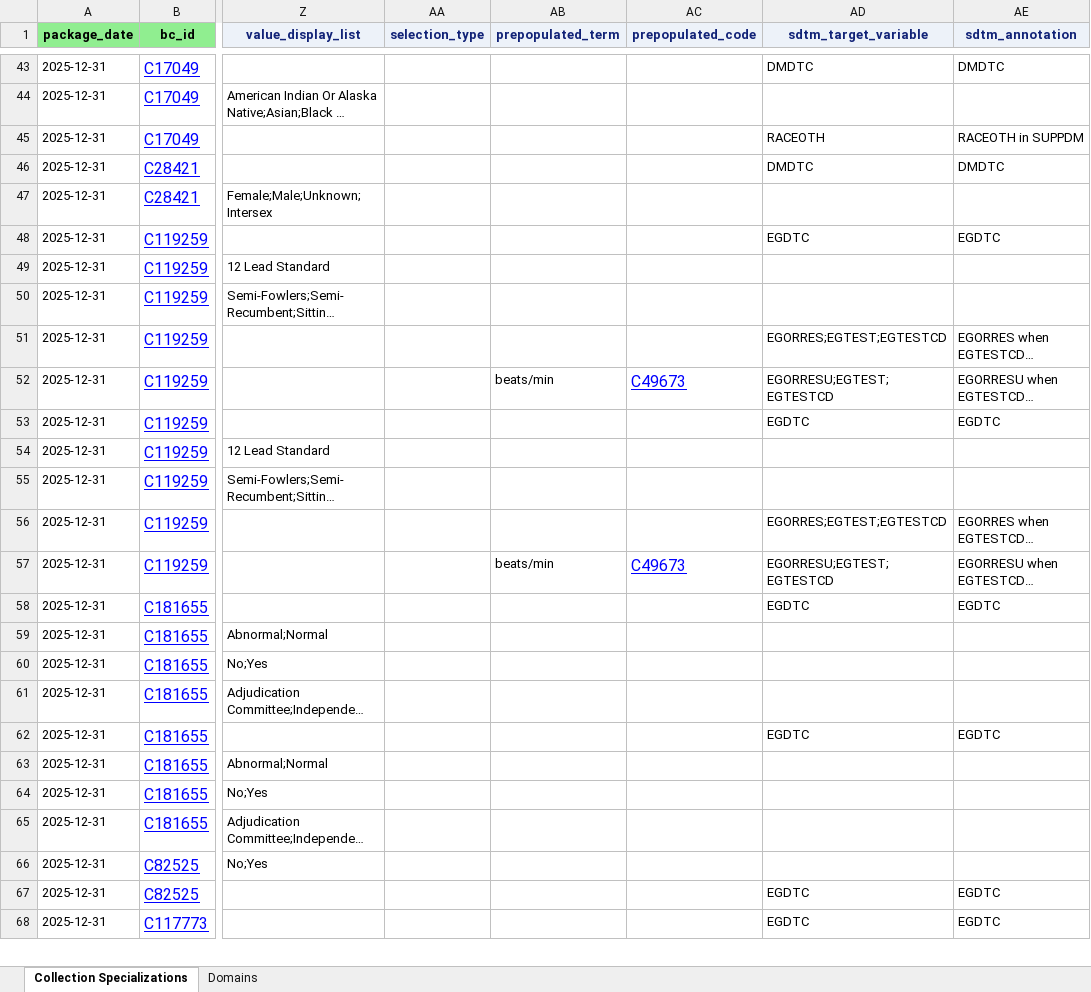
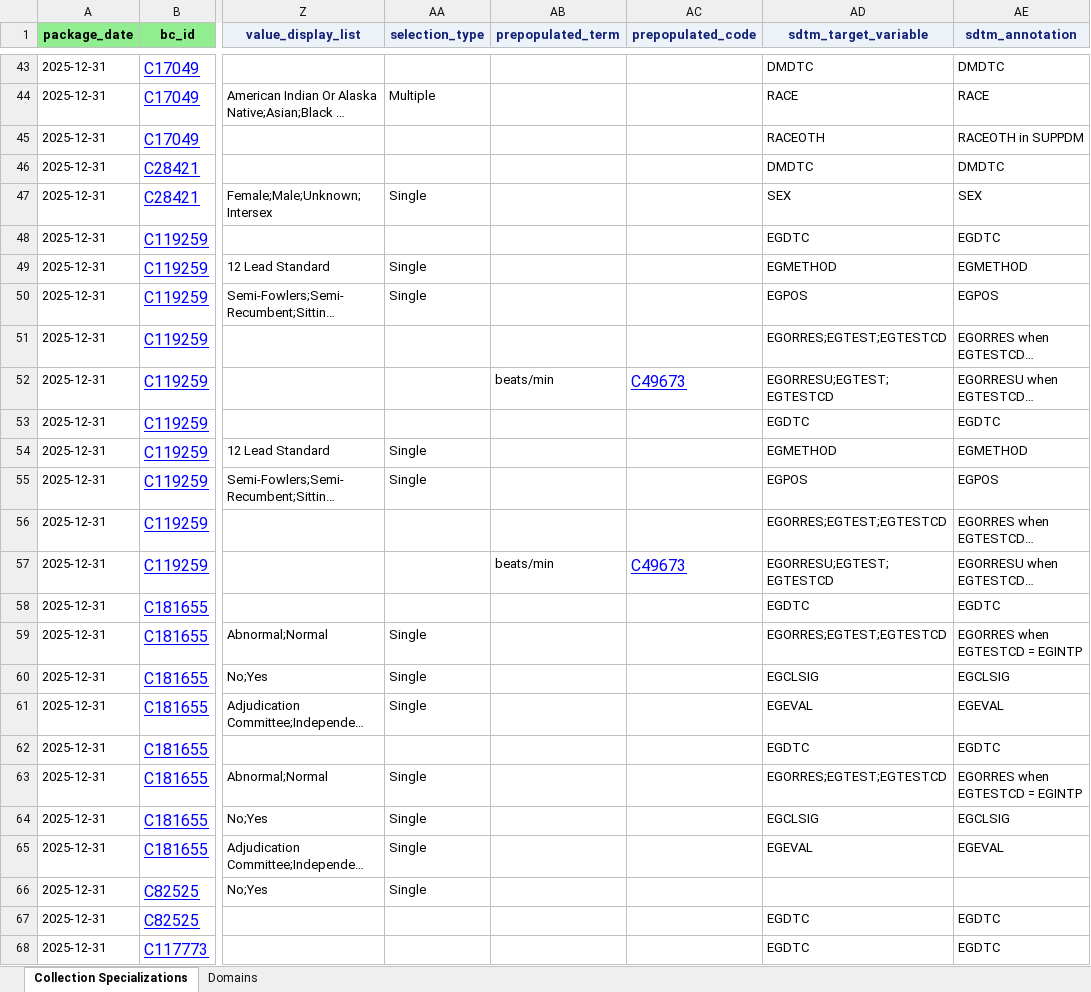
Before and after one commit to cdisc-org/COSMoS, an Excel workbook: export/cdisc_collection_dataset_specializations_draft.xlsx, sheet Collection Specializations, drawn as a sheet; only a part is shown, gaps mark what is left out; long unchanged cells end in …; values as stored, in another font and other column widths than the file's, no borders; the diff covers the shown part only; the diff names each change by its address in the sheet, - before the commit and + after, or states it on an @@ line.

Commit message:
Fix Collection spreadsheet & CSV

```diff
--- a/export/cdisc_collection_dataset_specializations_draft.xlsx (sheet Collection Specializations)
+++ b/export/cdisc_collection_dataset_specializations_draft.xlsx (sheet Collection Specializations)
-AA44 (selection_type): (empty)
+AA44 (selection_type): Multiple
-AD44 (sdtm_target_variable): (empty)
+AD44 (sdtm_target_variable): RACE
-AE44 (sdtm_annotation): (empty)
+AE44 (sdtm_annotation): RACE
-AA47 (selection_type): (empty)
+AA47 (selection_type): Single
-AD47 (sdtm_target_variable): (empty)
+AD47 (sdtm_target_variable): SEX
-AE47 (sdtm_annotation): (empty)
+AE47 (sdtm_annotation): SEX
-AA49:AA50 (selection_type): (empty)
+AA49:AA50 (selection_type): Single
-AD49 (sdtm_target_variable): (empty)
+AD49 (sdtm_target_variable): EGMETHOD
-AE49 (sdtm_annotation): (empty)
+AE49 (sdtm_annotation): EGMETHOD
-AD50 (sdtm_target_variable): (empty)
+AD50 (sdtm_target_variable): EGPOS
-AE50 (sdtm_annotation): (empty)
+AE50 (sdtm_annotation): EGPOS
-AA54:AA55 (selection_type): (empty)
+AA54:AA55 (selection_type): Single
-AD54 (sdtm_target_variable): (empty)
+AD54 (sdtm_target_variable): EGMETHOD
-AE54 (sdtm_annotation): (empty)
+AE54 (sdtm_annotation): EGMETHOD
-AD55 (sdtm_target_variable): (empty)
+AD55 (sdtm_target_variable): EGPOS
-AE55 (sdtm_annotation): (empty)
+AE55 (sdtm_annotation): EGPOS
-AA59:AA61 (selection_type): (empty)
+AA59:AA61 (selection_type): Single
-AD59 (sdtm_target_variable): (empty)
+AD59 (sdtm_target_variable): EGORRES;EGTEST;EGTESTCD
-AE59 (sdtm_annotation): (empty)
+AE59 (sdtm_annotation): EGORRES when EGTESTCD = EGINTP
-AD60 (sdtm_target_variable): (empty)
+AD60 (sdtm_target_variable): EGCLSIG
-AE60 (sdtm_annotation): (empty)
+AE60 (sdtm_annotation): EGCLSIG
-AD61 (sdtm_target_variable): (empty)
+AD61 (sdtm_target_variable): EGEVAL
-AE61 (sdtm_annotation): (empty)
+AE61 (sdtm_annotation): EGEVAL
-AA63:AA66 (selection_type): (empty)
+AA63:AA66 (selection_type): Single
-AD63 (sdtm_target_variable): (empty)
+AD63 (sdtm_target_variable): EGORRES;EGTEST;EGTESTCD
-AE63 (sdtm_annotation): (empty)
+AE63 (sdtm_annotation): EGORRES when EGTESTCD = EGINTP
-AD64 (sdtm_target_variable): (empty)
+AD64 (sdtm_target_variable): EGCLSIG
-AE64 (sdtm_annotation): (empty)
+AE64 (sdtm_annotation): EGCLSIG
-AD65 (sdtm_target_variable): (empty)
+AD65 (sdtm_target_variable): EGEVAL
-AE65 (sdtm_annotation): (empty)
+AE65 (sdtm_annotation): EGEVAL
```
Also changed, not shown: 969 edited cells elsewhere in this sheet, 1 other file.
